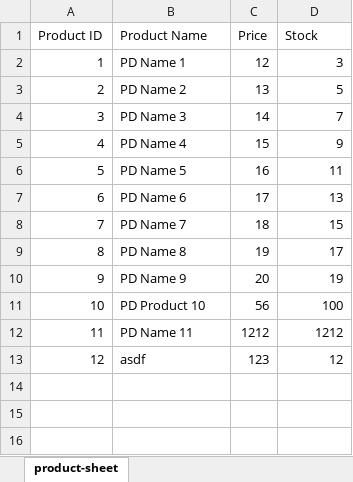
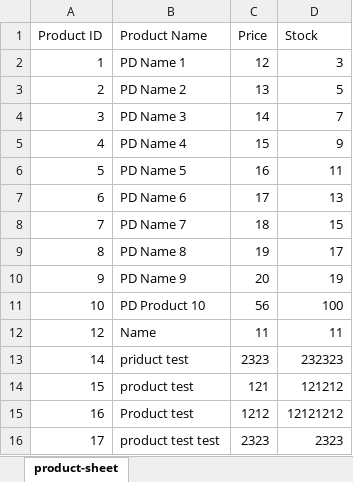
Before and after one commit to Naiem890/shop-expense-tracker, an Excel workbook: src/main/resources/data/Product.xlsx, sheet product-sheet, drawn as a sheet; values as stored, in another font and other column widths than the file's, no borders; removed rows and columns are numbered as before the commit, all else as after; the diff names each change by its address in the sheet, - before the commit and + after, or states it on an @@ line.

```diff
--- a/src/main/resources/data/Product.xlsx (sheet product-sheet)
+++ b/src/main/resources/data/Product.xlsx (sheet product-sheet)
-row 12: 11 | PD Name 11 | 1212 | 1212
-B12 (Product Name): asdf
+B12 (Product Name): Name
-C12 (Price): 123
+C12 (Price): 11
-D12 (Stock): 12
+D12 (Stock): 11
+row 13: 14 | priduct test | 2323 | 232323
+row 14: 15 | product test | 121 | 121212
+row 15: 16 | Product test | 1212 | 12121212
+row 16: 17 | product test test | 2323 | 2323
```
Also changed, not shown: 8 other files.
